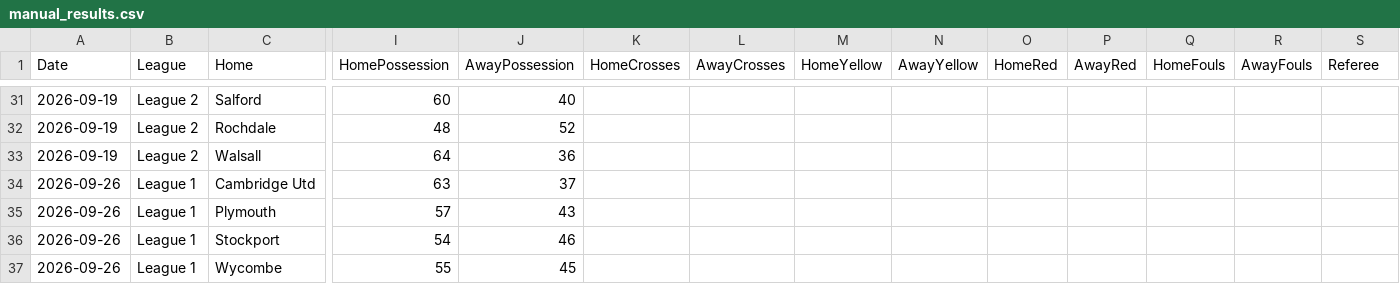
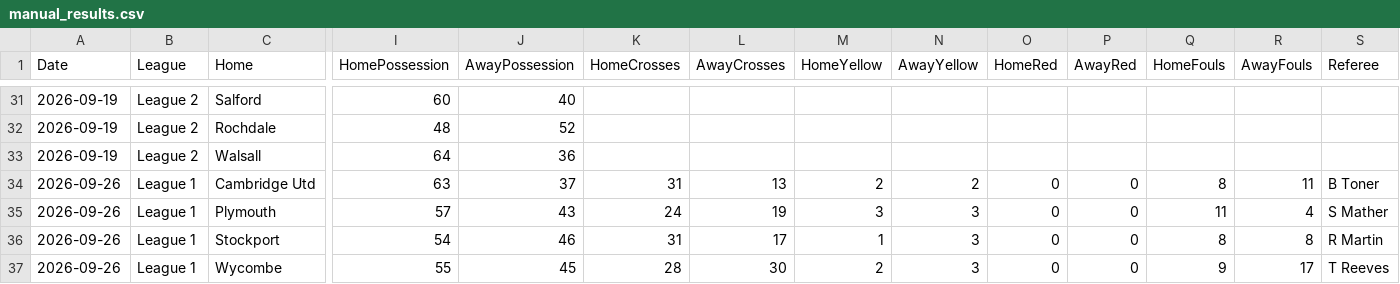
Before and after one commit to Pinocent/efl-corners, a CSV file: manual_results.csv, drawn as a sheet; only a part is shown, gaps mark what is left out; the diff covers the shown part only; the diff names each change by its address in the sheet, - before the commit and + after, or states it on an @@ line.

Commit message:
Flashscore data 2026-09-28 21:26

```diff
--- a/manual_results.csv
+++ b/manual_results.csv
-K34 (HomeCrosses): (empty)
+K34 (HomeCrosses): 31
-L34 (AwayCrosses): (empty)
+L34 (AwayCrosses): 13
-M34 (HomeYellow): (empty)
+M34 (HomeYellow): 2
-N34 (AwayYellow): (empty)
+N34 (AwayYellow): 2
-O34:O37 (HomeRed): (empty)
+O34:O37 (HomeRed): 0
-P34:P37 (AwayRed): (empty)
+P34:P37 (AwayRed): 0
-Q34 (HomeFouls): (empty)
+Q34 (HomeFouls): 8
-R34 (AwayFouls): (empty)
+R34 (AwayFouls): 11
-S34 (Referee): (empty)
+S34 (Referee): B Toner
-K35 (HomeCrosses): (empty)
+K35 (HomeCrosses): 24
-L35 (AwayCrosses): (empty)
+L35 (AwayCrosses): 19
-M35 (HomeYellow): (empty)
+M35 (HomeYellow): 3
-N35:N37 (AwayYellow): (empty)
+N35:N37 (AwayYellow): 3
-Q35 (HomeFouls): (empty)
+Q35 (HomeFouls): 11
-R35 (AwayFouls): (empty)
+R35 (AwayFouls): 4
-S35 (Referee): (empty)
+S35 (Referee): S Mather
-K36 (HomeCrosses): (empty)
+K36 (HomeCrosses): 31
-L36 (AwayCrosses): (empty)
+L36 (AwayCrosses): 17
-M36 (HomeYellow): (empty)
+M36 (HomeYellow): 1
-Q36 (HomeFouls): (empty)
+Q36 (HomeFouls): 8
-R36 (AwayFouls): (empty)
+R36 (AwayFouls): 8
-S36 (Referee): (empty)
+S36 (Referee): R Martin
-K37 (HomeCrosses): (empty)
+K37 (HomeCrosses): 28
-L37 (AwayCrosses): (empty)
+L37 (AwayCrosses): 30
-M37 (HomeYellow): (empty)
+M37 (HomeYellow): 2
-Q37 (HomeFouls): (empty)
+Q37 (HomeFouls): 9
-R37 (AwayFouls): (empty)
+R37 (AwayFouls): 17
-S37 (Referee): (empty)
+S37 (Referee): T Reeves
```
Also changed, not shown: 90 edited cells elsewhere in this file.
